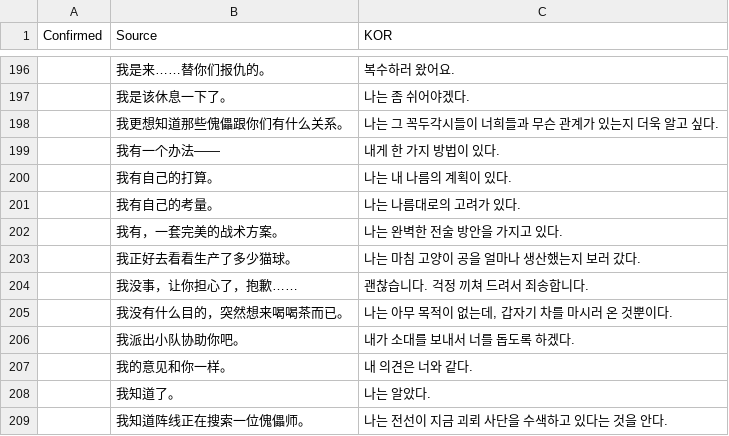
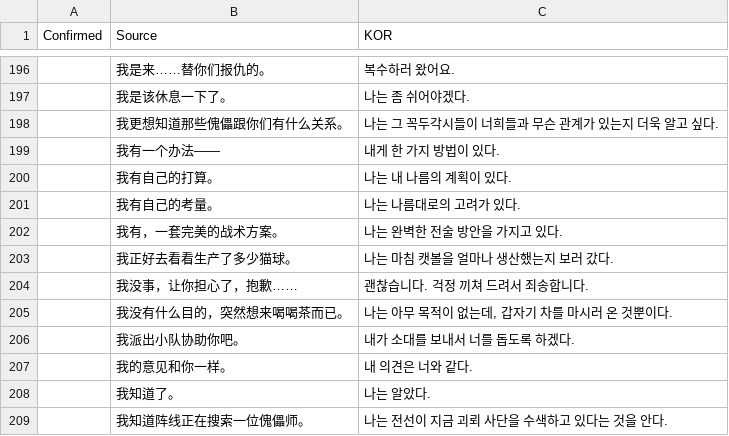
Before and after one commit to re4ever/AG_Translate_new, a CSV file: Plot_CN_OptionSheet.csv, drawn as a sheet; only a part is shown, gaps mark what is left out.

```diff
--- a/Plot_CN_OptionSheet.csv
+++ b/Plot_CN_OptionSheet.csv
@@ -202,3 +202,3 @@ Confirmed, Source, KOR
 ,"我有，一套完美的战术方案。","나는 완벽한 전술 방안을 가지고 있다."
-,"我正好去看看生产了多少猫球。","나는 마침 고양이 공을 얼마나 생산했는지 보러 갔다."
+,"我正好去看看生产了多少猫球。","나는 마침 캣볼을 얼마나 생산했는지 보러 갔다."
 ,"我没事，让你担心了，抱歉……","괜찮습니다. 걱정 끼쳐 드려서 죄송합니다."
```
Also changed, not shown: Plot_JAP_NameSheet.csv, ReplaceText.tsv, 34 other files.
